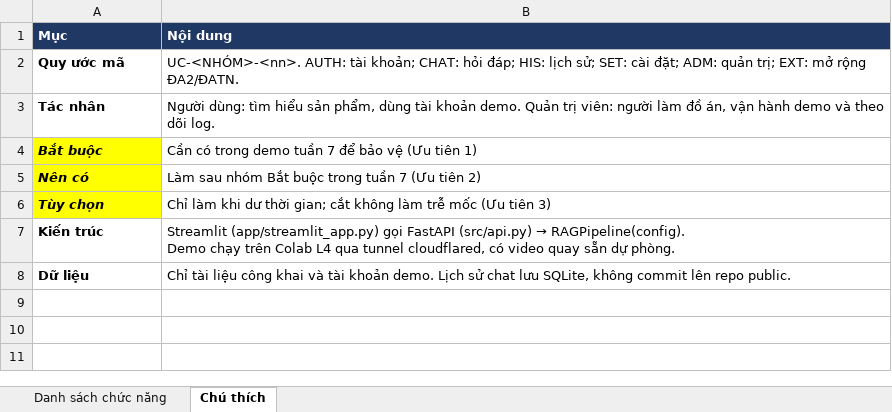
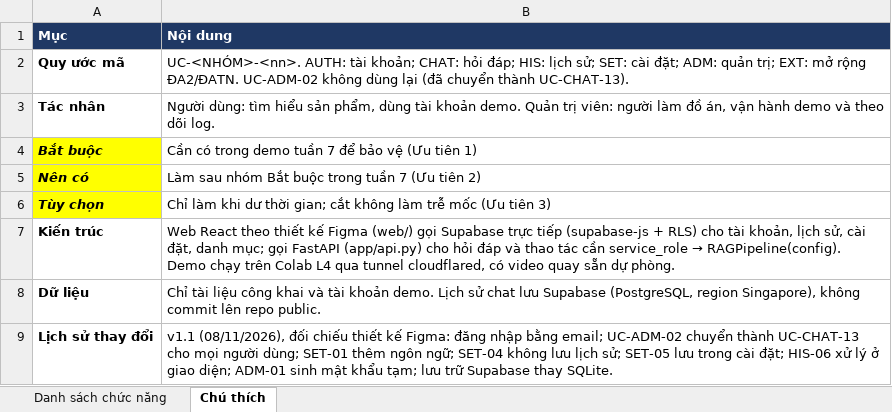
Before and after one commit to daisyngocha/bv-rag, an Excel workbook: docs/roadmap/3.DA1_FunctionList_v1.xlsx, sheet Chú thích, drawn as a sheet; values as stored, in another font and other column widths than the file's, no borders; the diff names each change by its address in the sheet, - before the commit and + after, or states it on an @@ line.

```diff
--- a/docs/roadmap/3.DA1_FunctionList_v1.xlsx (sheet Chú thích)
+++ b/docs/roadmap/3.DA1_FunctionList_v1.xlsx (sheet Chú thích)
-B2 (Nội dung): …rộng ĐA2/ĐATN.
+B2 (Nội dung): …rộng ĐA2/ĐATN. UC-ADM-02 không dùng lại (đã chuyển thành UC-CHAT-13).
@@ B7 (Nội dung): Streamlit (app/streamlit_app.py) gọi FastAPI (src/api.py) → RAGPipeline(config).… → Web React theo thiết kế Figma (web/) gọi Supabase trực tiếp (supabase-js + RLS) cho tài khoản, lịch sử, cài đặt, danh mục; gọi FastAPI (app/api.py) cho hỏi đáp và thao tác cần service_role → RAGPipeline(config).… @@
-B8 (Nội dung): …chat lưu SQLite, không commit…
+B8 (Nội dung): …chat lưu Supabase (PostgreSQL, region Singapore), không commit…
+row 9: Lịch sử thay đổi | v1.1 (08/11/2026), đối chiếu thiết kế Figma: đăng nhập bằng email; UC-ADM-02 chuyển thành UC-CHAT-13 cho mọi người dùng; SET-01 thêm ngôn ngữ; SET-04 không lưu lịch sử; SET-05 lưu trong cài đặt; HIS-06 xử lý ở giao diện; ADM-01 sinh mật khẩu tạm; lưu trữ Supabase thay SQLite.
```
Also changed, not shown: sheet Danh sách chức năng, docs/roadmap/5.DA1_DataDictionary.xlsx, 4 other files.
